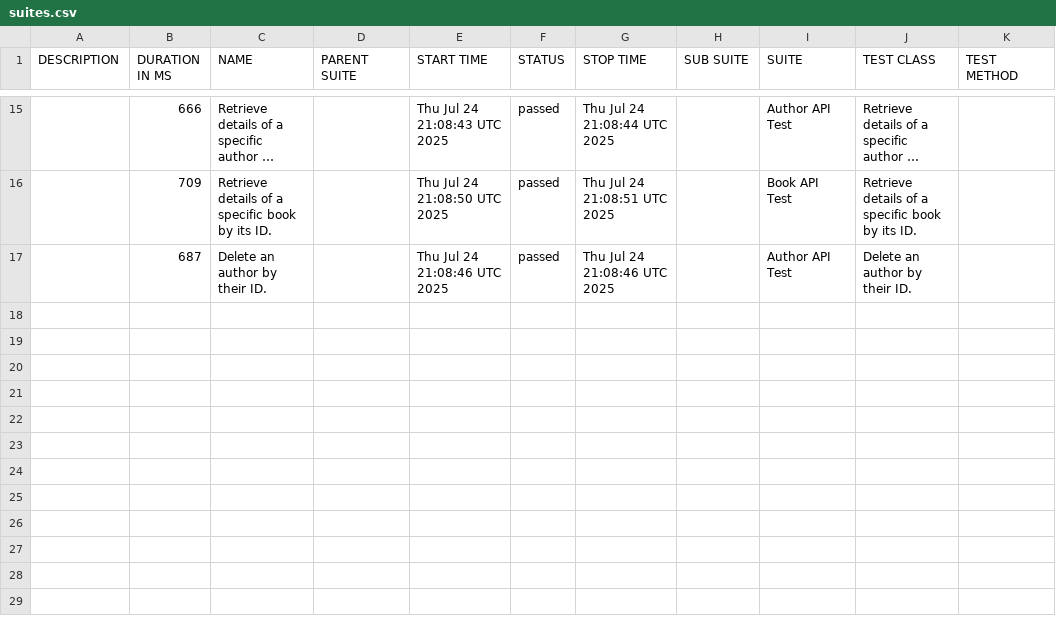
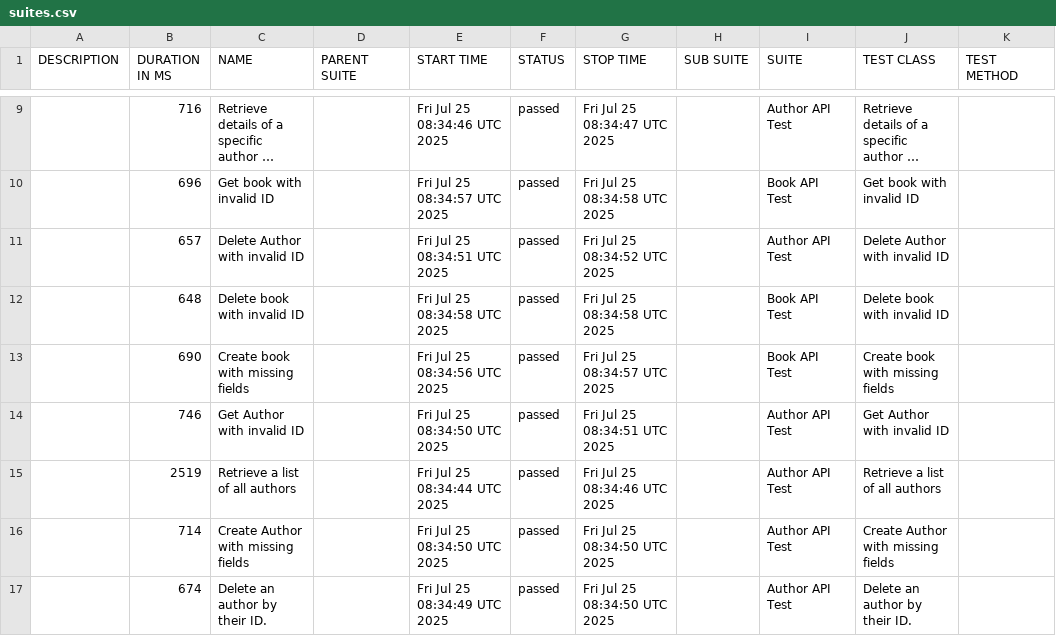
Before and after one commit to infodosoft/bookstoreintegration, a CSV file: data/suites.csv, drawn as a sheet; only a part is shown, gaps mark what is left out; long unchanged cells end in …; removed rows and columns are numbered as before the commit, all else as after; the diff covers the shown part only; the diff names each change by its address in the sheet, - before the commit and + after, or states it on an @@ line.

```diff
--- a/data/suites.csv
+++ b/data/suites.csv
-B9 (DURATION IN MS): 666
+B9 (DURATION IN MS): 716
-E9 (START TIME): Thu Jul 24 21:08:43 UTC 2025
+E9 (START TIME): Fri Jul 25 08:34:46 UTC 2025
-G9 (STOP TIME): Thu Jul 24 21:08:44 UTC 2025
+G9 (STOP TIME): Fri Jul 25 08:34:47 UTC 2025
-row 16:  | 709 | Retrieve details of a specific book by its ID. |  | Thu Jul 24 21:08:50 UTC 2025 | passed | Thu Jul 24 21:08:51 UTC 2025 |  | Book API Test | Retrieve details of a specific book by its ID.
+row 10:  | 696 | Get book with invalid ID |  | Fri Jul 25 08:34:57 UTC 2025 | passed | Fri Jul 25 08:34:58 UTC 2025 |  | Book API Test | Get book with invalid ID
+row 11:  | 657 | Delete Author with invalid ID |  | Fri Jul 25 08:34:51 UTC 2025 | passed | Fri Jul 25 08:34:52 UTC 2025 |  | Author API Test | Delete Author with invalid ID
+row 12:  | 648 | Delete book with invalid ID |  | Fri Jul 25 08:34:58 UTC 2025 | passed | Fri Jul 25 08:34:58 UTC 2025 |  | Book API Test | Delete book with invalid ID
+row 13:  | 690 | Create book with missing fields |  | Fri Jul 25 08:34:56 UTC 2025 | passed | Fri Jul 25 08:34:57 UTC 2025 |  | Book API Test | Create book with missing fields
+row 14:  | 746 | Get Author with invalid ID |  | Fri Jul 25 08:34:50 UTC 2025 | passed | Fri Jul 25 08:34:51 UTC 2025 |  | Author API Test | Get Author with invalid ID
+row 15:  | 2519 | Retrieve a list of all authors |  | Fri Jul 25 08:34:44 UTC 2025 | passed | Fri Jul 25 08:34:46 UTC 2025 |  | Author API Test | Retrieve a list of all authors
+row 16:  | 714 | Create Author with missing fields |  | Fri Jul 25 08:34:50 UTC 2025 | passed | Fri Jul 25 08:34:50 UTC 2025 |  | Author API Test | Create Author with missing fields
-B17 (DURATION IN MS): 687
+B17 (DURATION IN MS): 674
-E17 (START TIME): Thu Jul 24 21:08:46 UTC 2025
+E17 (START TIME): Fri Jul 25 08:34:49 UTC 2025
-G17 (STOP TIME): Thu Jul 24 21:08:46 UTC 2025
+G17 (STOP TIME): Fri Jul 25 08:34:50 UTC 2025
```
Also changed, not shown: 1 added row, 7 removed rows and 22 edited cells elsewhere in this file, data/behaviors.csv, 53 other files.
